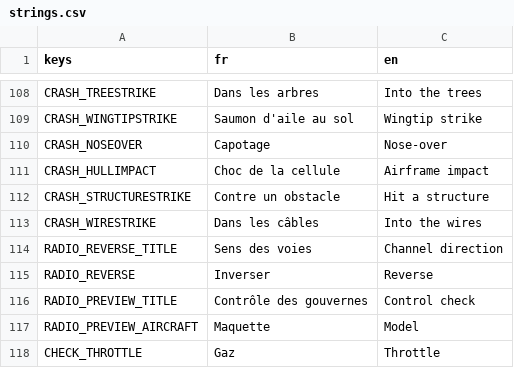
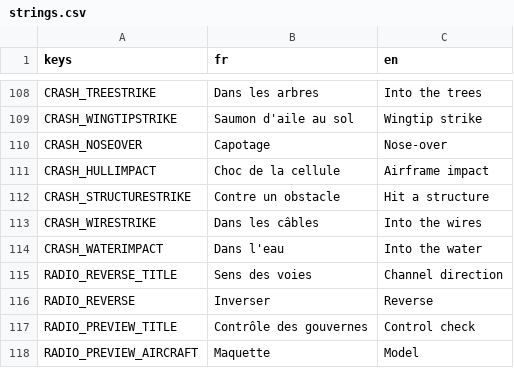
Before and after one commit to Axel-Ladaique/SimLab, a CSV file: game/translations/strings.csv, drawn as a sheet; only a part is shown, gaps mark what is left out; the shorter side is filled out with more unchanged rows.

```diff
--- a/game/translations/strings.csv
+++ b/game/translations/strings.csv
@@ -113,2 +113,3 @@ CRASH_STRUCTURESTRIKE,Contre un obstacle,Hit a structure
 CRASH_WIRESTRIKE,Dans les câbles,Into the wires
+CRASH_WATERIMPACT,Dans l'eau,Into the water
 RADIO_REVERSE_TITLE,Sens des voies,Channel direction
```
Also changed, not shown: 9 other files.
